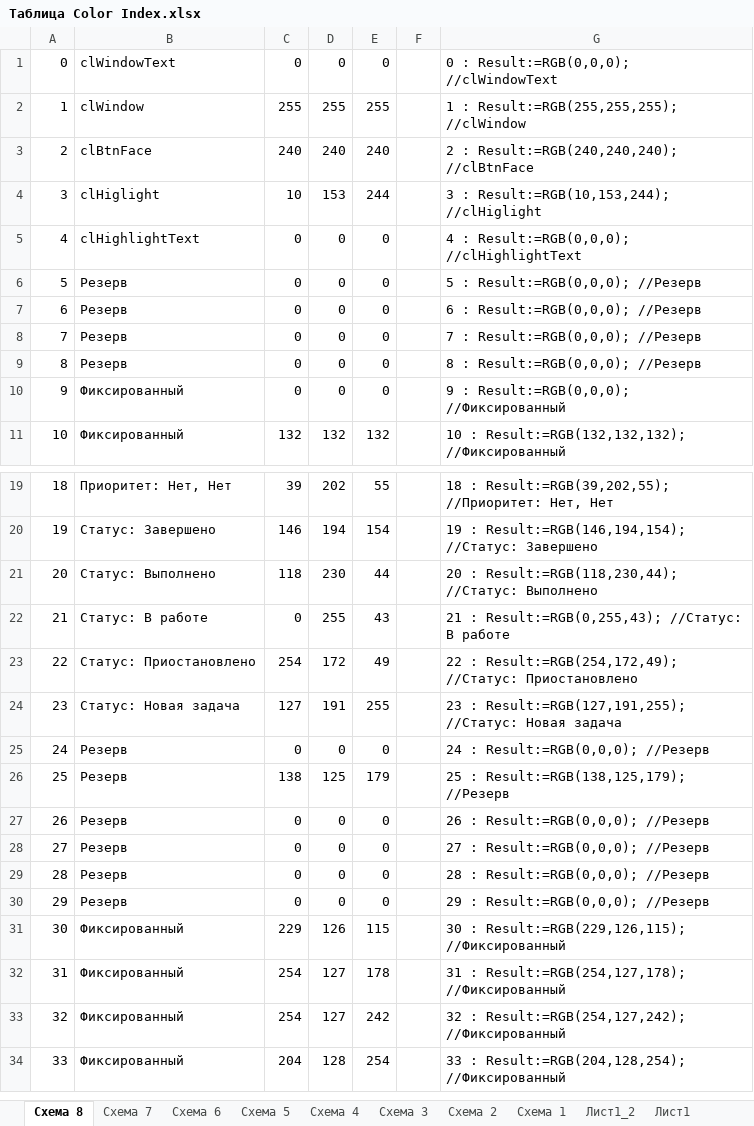
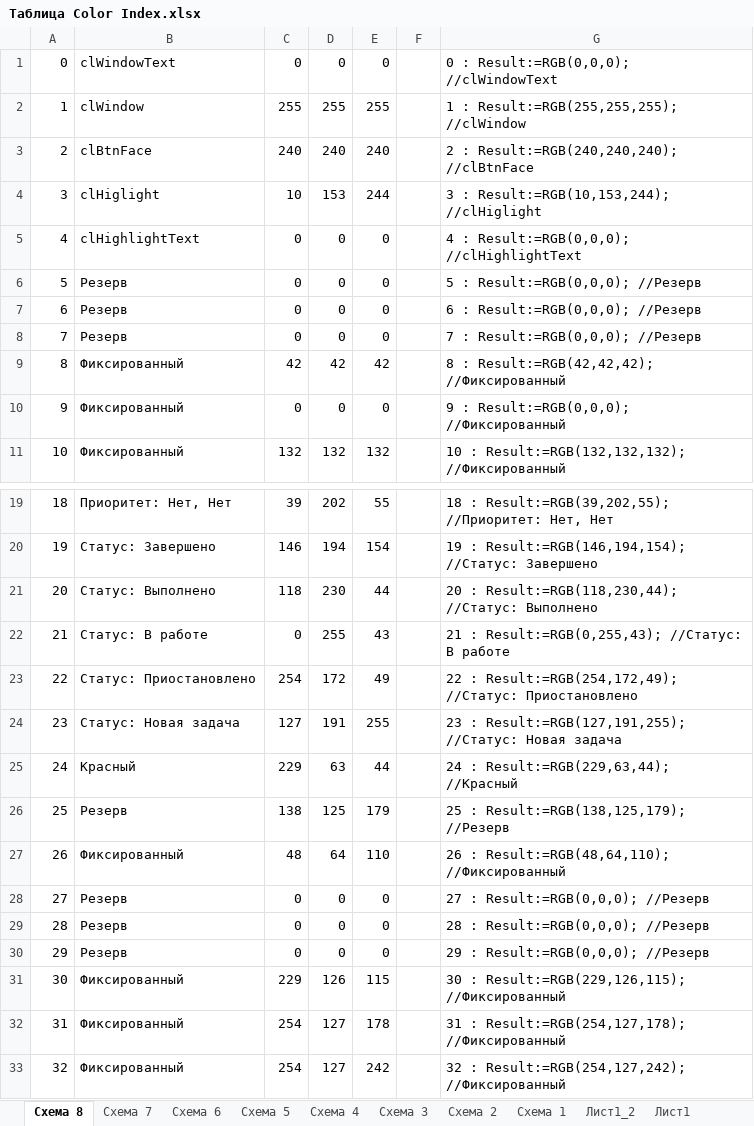
Before and after one commit to pichugin-m/pk_gtfc, an Excel workbook: doc/Таблица Color Index.xlsx, sheet Схема 8, drawn as a sheet; only a part is shown, gaps mark what is left out; the shorter side is filled out with more unchanged rows; values as stored, in another font and other column widths than the file's, no cell formats; the diff names each change by its address in the sheet, - before the commit and + after, or states it on an @@ line.

```diff
--- a/doc/Таблица Color Index.xlsx (sheet Схема 8)
+++ b/doc/Таблица Color Index.xlsx (sheet Схема 8)
-B9: Резерв
+B9: Фиксированный
-C9: 0
+C9: 42
-D9: 0
+D9: 42
-E9: 0
+E9: 42
-G9: 8 : Result:=RGB(0,0,0); //Резерв
+G9: 8 : Result:=RGB(42,42,42); //Фиксированный
-B25: Резерв
+B25: Красный
-C25: 0
+C25: 229
-D25: 0
+D25: 63
-E25: 0
+E25: 44
-G25: 24 : Result:=RGB(0,0,0); //Резерв
+G25: 24 : Result:=RGB(229,63,44); //Красный
-B27: Резерв
+B27: Фиксированный
-C27: 0
+C27: 48
-D27: 0
+D27: 64
-E27: 0
+E27: 110
-G27: 26 : Result:=RGB(0,0,0); //Резерв
+G27: 26 : Result:=RGB(48,64,110); //Фиксированный
```
Also changed, not shown: sheet Лист1, sheet Схема 6, sheet Лист1_2, sheet Схема 1, sheet Схема 2, sheet Схема 7, 3 more sheets, cell formats, 10 other files.
